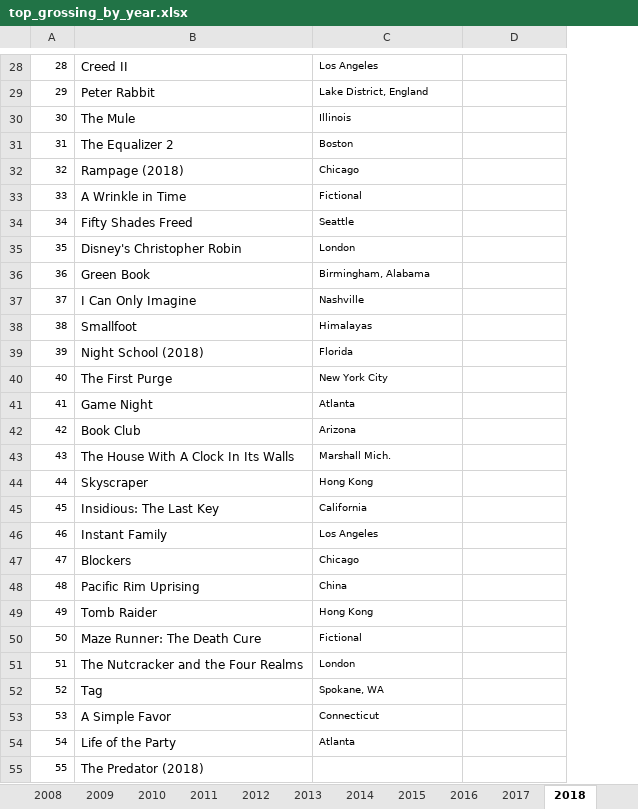
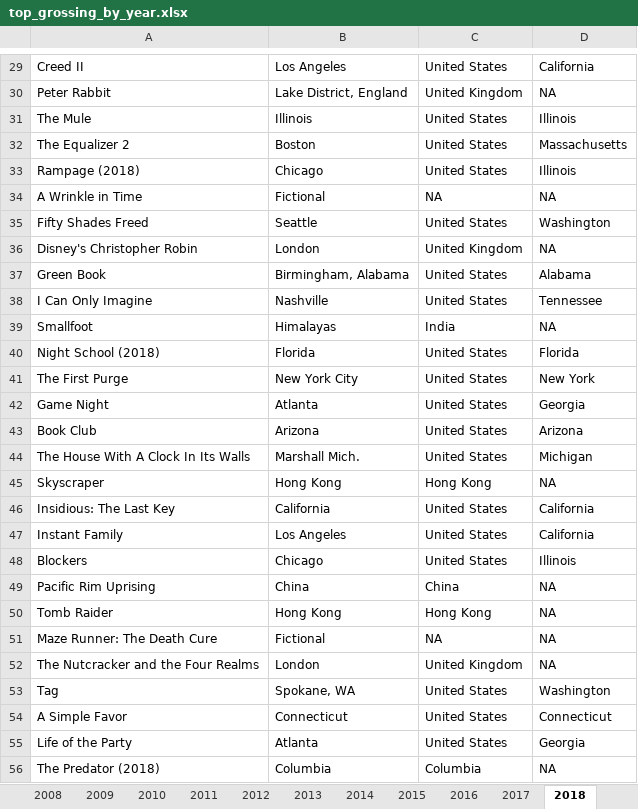
Before and after one commit to 97emilylc/97emilylc.github.io, an Excel workbook: excel_files/top_grossing_by_year.xlsx, sheet 2018, drawn as a sheet; only a part is shown, gaps mark what is left out; values as stored, in another font and other column widths than the file's, no borders; removed rows and columns are numbered as before the commit, all else as after; the diff covers the shown part only; the diff names each change by its address in the sheet, - before the commit and + after, or states it on an @@ line.

```diff
--- a/excel_files/top_grossing_by_year.xlsx (sheet 2018)
+++ b/excel_files/top_grossing_by_year.xlsx (sheet 2018)
-column A, rows 28-55: 28 | 29 | 30 | 31 | 32 | 33 | 34 | 35 | 36 | 37 | 38 | 39 | 40 | 41 | 42 | 43 | 44 | 45 | 46 | 47 | 48 | 49 | 50 | 51 | 52 | 53 | 54 | 55
+column C, rows 29-56: United States | United Kingdom | United States | United States | United States | NA | United States | United Kingdom | United States | United States | India | United States | United States | United States | United States | United States | Hong Kong | United States | United States | United States | China | Hong Kong | NA | United Kingdom | United States | United States | United States | Columbia
@@ B29:B55 text size: larger @@
-D29: (empty)
+D29: California
-D30: (empty)
+D30: NA
-D31: (empty)
+D31: Illinois
-D32: (empty)
+D32: Massachusetts
-D33: (empty)
+D33: Illinois
-D34: (empty)
+D34: NA
-D35: (empty)
+D35: Washington
-D36: (empty)
+D36: NA
-D37: (empty)
+D37: Alabama
-D38: (empty)
+D38: Tennessee
-D39: (empty)
+D39: NA
-D40: (empty)
+D40: Florida
-D41: (empty)
+D41: New York
-D42: (empty)
+D42: Georgia
-D43: (empty)
+D43: Arizona
-D44: (empty)
+D44: Michigan
-D45: (empty)
+D45: NA
-D46:D47: (empty)
+D46:D47: California
-D48: (empty)
+D48: Illinois
-D49:D52: (empty)
+D49:D52: NA
-D53: (empty)
+D53: Washington
-D54: (empty)
+D54: Connecticut
-D55: (empty)
+D55: Georgia
-B56: (empty)
+B56: Columbia
-D56: (empty)
+D56: NA
```
Also changed, not shown: 1 added row, 117 edited cells and cell formats elsewhere in this sheet, sheet 1981, sheet 1980, sheet 1982, 2 other files.
